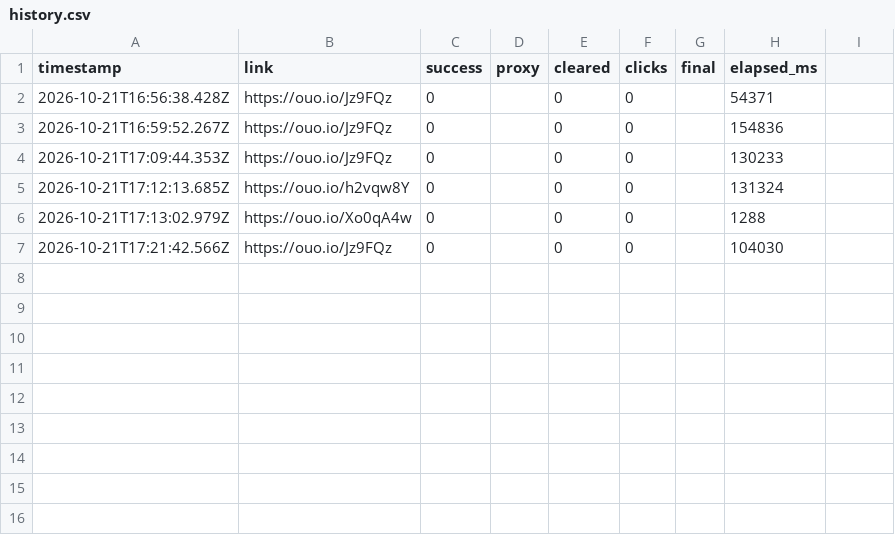
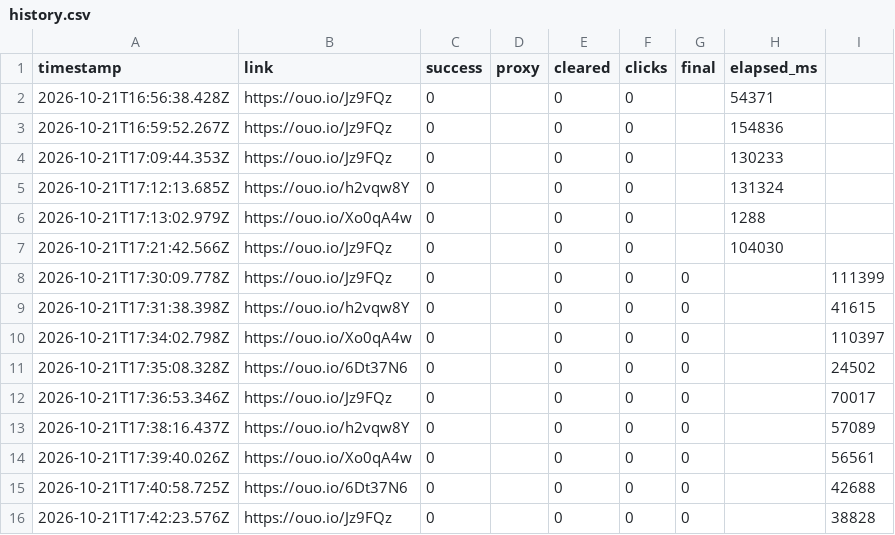
Before and after one commit to tahsinhassan271-gif/ouo-traffic-bot, a CSV file: data/history.csv, drawn as a sheet; the diff names each change by its address in the sheet, - before the commit and + after, or states it on an @@ line.

```diff
--- a/data/history.csv
+++ b/data/history.csv
+row 8: 2026-10-21T17:30:09.778Z | https://ouo.io/Jz9FQz | 0 |  | 0 | 0 | 0 |  | 111399
+row 9: 2026-10-21T17:31:38.398Z | https://ouo.io/h2vqw8Y | 0 |  | 0 | 0 | 0 |  | 41615
+row 10: 2026-10-21T17:34:02.798Z | https://ouo.io/Xo0qA4w | 0 |  | 0 | 0 | 0 |  | 110397
+row 11: 2026-10-21T17:35:08.328Z | https://ouo.io/6Dt37N6 | 0 |  | 0 | 0 | 0 |  | 24502
+row 12: 2026-10-21T17:36:53.346Z | https://ouo.io/Jz9FQz | 0 |  | 0 | 0 | 0 |  | 70017
+row 13: 2026-10-21T17:38:16.437Z | https://ouo.io/h2vqw8Y | 0 |  | 0 | 0 | 0 |  | 57089
+row 14: 2026-10-21T17:39:40.026Z | https://ouo.io/Xo0qA4w | 0 |  | 0 | 0 | 0 |  | 56561
+row 15: 2026-10-21T17:40:58.725Z | https://ouo.io/6Dt37N6 | 0 |  | 0 | 0 | 0 |  | 42688
+row 16: 2026-10-21T17:42:23.576Z | https://ouo.io/Jz9FQz | 0 |  | 0 | 0 | 0 |  | 38828
```
Also changed, not shown: 1 other file.
